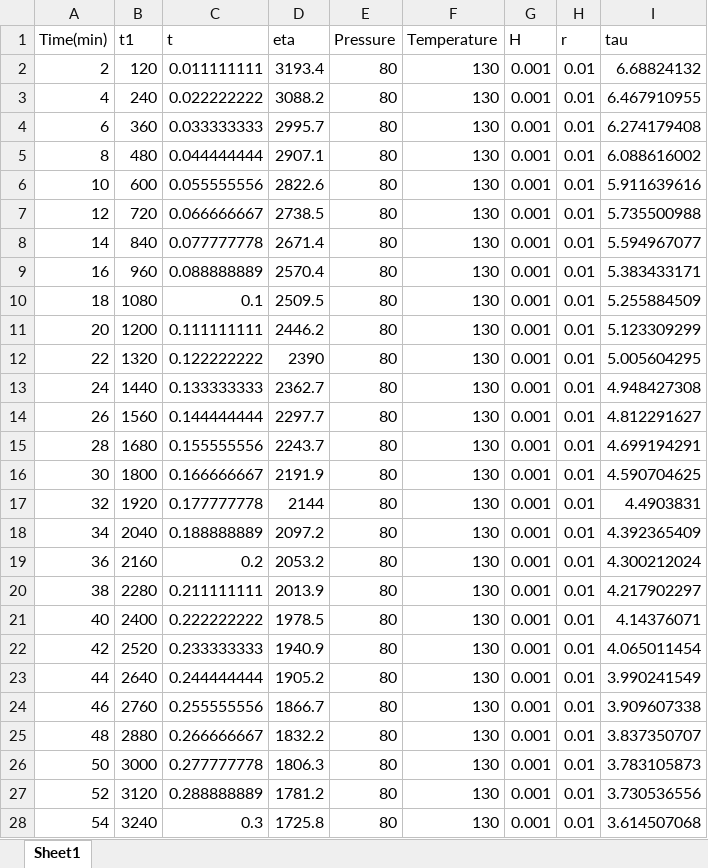
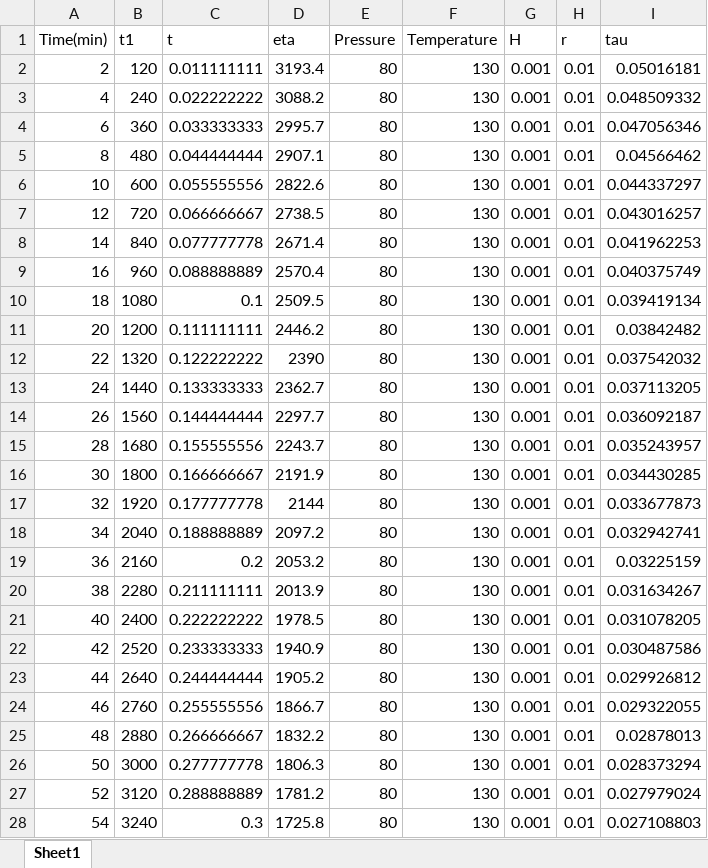
Before and after one commit to khperera/CO2MachineLearning, an Excel workbook: TrainingData/MiscFiles/TimeSweep80Bar130C.xlsx, sheet Sheet1, drawn as a sheet; only a part is shown; values as stored, in another font and other column widths than the file's, no borders; the diff covers the shown part only; the diff names each change by its address in the sheet, - before the commit and + after, or states it on an @@ line.

Commit message:
updated data

```diff
--- a/TrainingData/MiscFiles/TimeSweep80Bar130C.xlsx (sheet Sheet1)
+++ b/TrainingData/MiscFiles/TimeSweep80Bar130C.xlsx (sheet Sheet1)
-I2 (tau): 6.68824132
+I2 (tau): 0.05016181
-I3 (tau): 6.467910955
+I3 (tau): 0.048509332
-I4 (tau): 6.274179408
+I4 (tau): 0.047056346
-I5 (tau): 6.088616002
+I5 (tau): 0.04566462
-I6 (tau): 5.911639616
+I6 (tau): 0.044337297
-I7 (tau): 5.735500988
+I7 (tau): 0.043016257
-I8 (tau): 5.594967077
+I8 (tau): 0.041962253
-I9 (tau): 5.383433171
+I9 (tau): 0.040375749
-I10 (tau): 5.255884509
+I10 (tau): 0.039419134
-I11 (tau): 5.123309299
+I11 (tau): 0.03842482
-I12 (tau): 5.005604295
+I12 (tau): 0.037542032
-I13 (tau): 4.948427308
+I13 (tau): 0.037113205
-I14 (tau): 4.812291627
+I14 (tau): 0.036092187
-I15 (tau): 4.699194291
+I15 (tau): 0.035243957
-I16 (tau): 4.590704625
+I16 (tau): 0.034430285
-I17 (tau): 4.4903831
+I17 (tau): 0.033677873
-I18 (tau): 4.392365409
+I18 (tau): 0.032942741
-I19 (tau): 4.300212024
+I19 (tau): 0.03225159
-I20 (tau): 4.217902297
+I20 (tau): 0.031634267
-I21 (tau): 4.14376071
+I21 (tau): 0.031078205
-I22 (tau): 4.065011454
+I22 (tau): 0.030487586
-I23 (tau): 3.990241549
+I23 (tau): 0.029926812
-I24 (tau): 3.909607338
+I24 (tau): 0.029322055
-I25 (tau): 3.837350707
+I25 (tau): 0.02878013
-I26 (tau): 3.783105873
+I26 (tau): 0.028373294
-I27 (tau): 3.730536556
+I27 (tau): 0.027979024
-I28 (tau): 3.614507068
+I28 (tau): 0.027108803
```
Also changed, not shown: 63 edited cells elsewhere in this sheet, TrainingData/MiscFiles/TimeSweep100Bar130C.xlsx, 4 other files.
